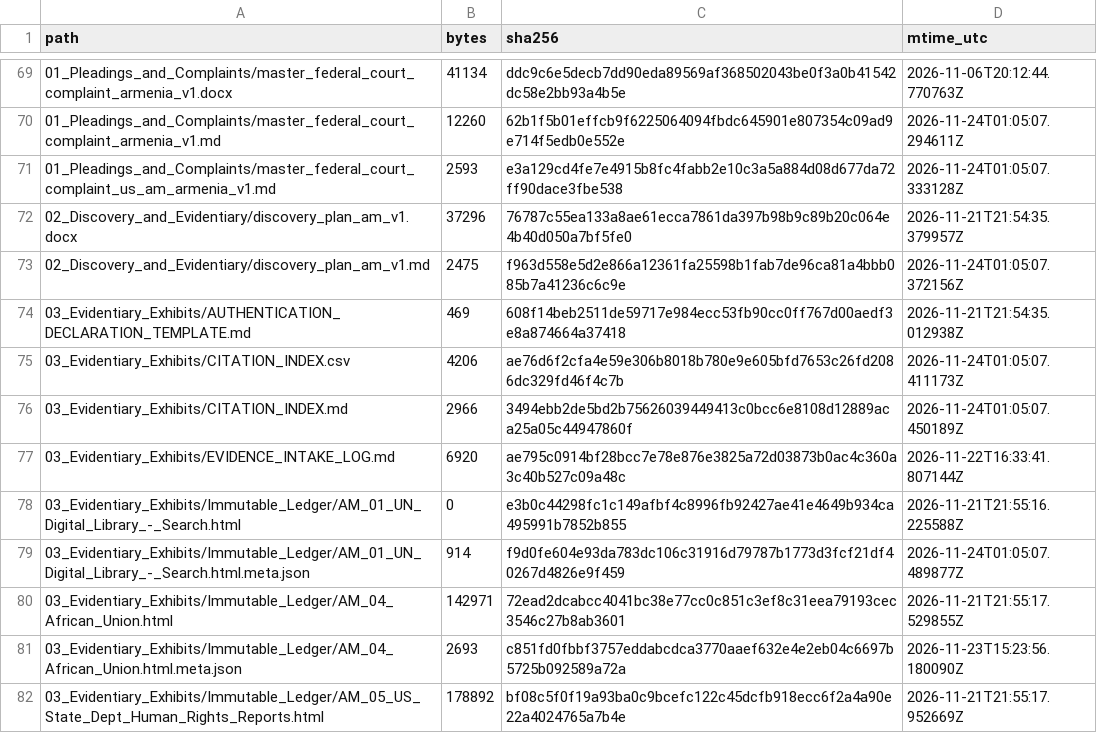
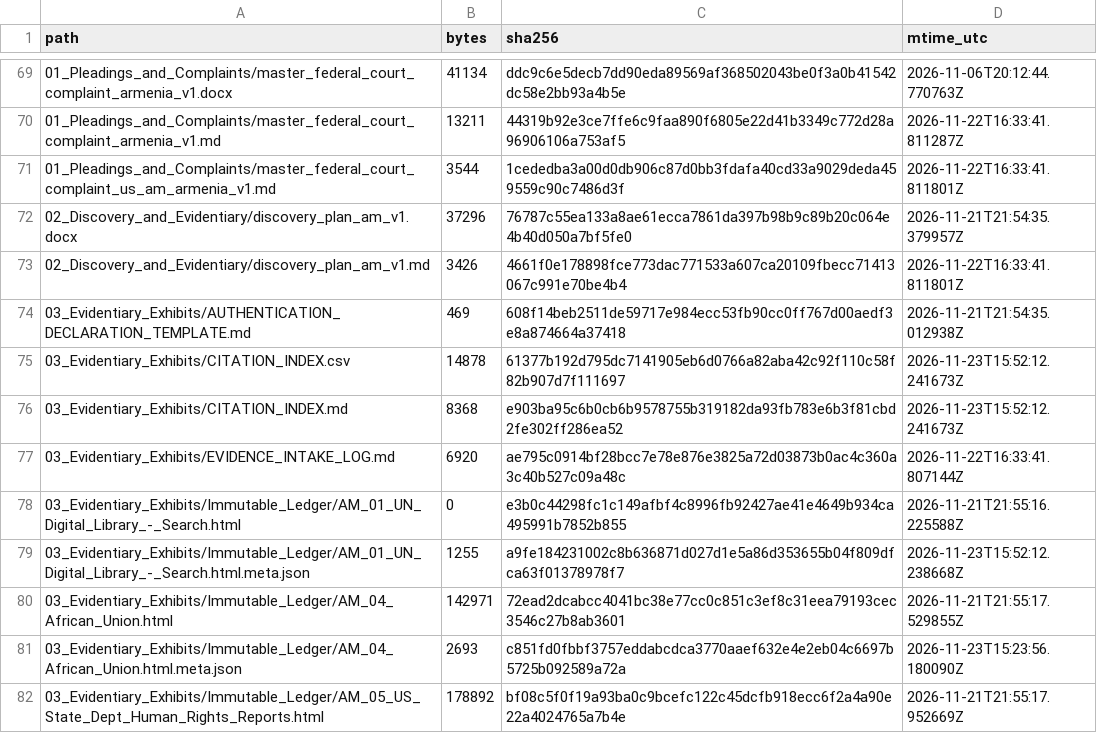
Before and after one commit to GlobalRestitutionAlliance/asia-us-am-armenia-master-litigation, a CSV file: 99_Archives_and_Manifests/MANIFEST_SHA256.csv, drawn as a sheet; only a part is shown, gaps mark what is left out; the diff covers the shown part only.

```diff
--- a/99_Archives_and_Manifests/MANIFEST_SHA256.csv
+++ b/99_Archives_and_Manifests/MANIFEST_SHA256.csv
@@ -69,12 +69,12 @@ path,bytes,sha256,mtime_utc
 01_Pleadings_and_Complaints/master_federal_court_complaint_armenia_v1.docx,41134,ddc9c6e5decb7dd90eda89569af368502043be0f3a0b41542dc58e2bb93a4b5e,2026-11-06T20:12:44.770763Z
-01_Pleadings_and_Complaints/master_federal_court_complaint_armenia_v1.md,12260,62b1f5b01effcb9f6225064094fbdc645901e807354c09ad9e714f5edb0e552e,2026-11-24T01:05:07.294611Z
-01_Pleadings_and_Complaints/master_federal_court_complaint_us_am_armenia_v1.md,2593,e3a129cd4fe7e4915b8fc4fabb2e10c3a5a884d08d677da72ff90dace3fbe538,2026-11-24T01:05:07.333128Z
+01_Pleadings_and_Complaints/master_federal_court_complaint_armenia_v1.md,13211,44319b92e3ce7ffe6c9faa890f6805e22d41b3349c772d28a96906106a753af5,2026-11-22T16:33:41.811287Z
+01_Pleadings_and_Complaints/master_federal_court_complaint_us_am_armenia_v1.md,3544,1cededba3a00d0db906c87d0bb3fdafa40cd33a9029deda459559c90c7486d3f,2026-11-22T16:33:41.811801Z
 02_Discovery_and_Evidentiary/discovery_plan_am_v1.docx,37296,76787c55ea133a8ae61ecca7861da397b98b9c89b20c064e4b40d050a7bf5fe0,2026-11-21T21:54:35.379957Z
-02_Discovery_and_Evidentiary/discovery_plan_am_v1.md,2475,f963d558e5d2e866a12361fa25598b1fab7de96ca81a4bbb085b7a41236c6c9e,2026-11-24T01:05:07.372156Z
+02_Discovery_and_Evidentiary/discovery_plan_am_v1.md,3426,4661f0e178898fce773dac771533a607ca20109fbecc71413067c991e70be4b4,2026-11-22T16:33:41.811801Z
 03_Evidentiary_Exhibits/AUTHENTICATION_DECLARATION_TEMPLATE.md,469,608f14beb2511de59717e984ecc53fb90cc0ff767d00aedf3e8a874664a37418,2026-11-21T21:54:35.012938Z
-03_Evidentiary_Exhibits/CITATION_INDEX.csv,4206,ae76d6f2cfa4e59e306b8018b780e9e605bfd7653c26fd2086dc329fd46f4c7b,2026-11-24T01:05:07.411173Z
-03_Evidentiary_Exhibits/CITATION_INDEX.md,2966,3494ebb2de5bd2b75626039449413c0bcc6e8108d12889aca25a05c44947860f,2026-11-24T01:05:07.450189Z
+03_Evidentiary_Exhibits/CITATION_INDEX.csv,14878,61377b192d795dc7141905eb6d0766a82aba42c92f110c58f82b907d7f111697,2026-11-23T15:52:12.241673Z
+03_Evidentiary_Exhibits/CITATION_INDEX.md,8368,e903ba95c6b0cb6b9578755b319182da93fb783e6b3f81cbd2fe302ff286ea52,2026-11-23T15:52:12.241673Z
 03_Evidentiary_Exhibits/EVIDENCE_INTAKE_LOG.md,6920,ae795c0914bf28bcc7e78e876e3825a72d03873b0ac4c360a3c40b527c09a48c,2026-11-22T16:33:41.807144Z
 03_Evidentiary_Exhibits/Immutable_Ledger/AM_01_UN_Digital_Library_-_Search.html,0,e3b0c44298fc1c149afbf4c8996fb92427ae41e4649b934ca495991b7852b855,2026-11-21T21:55:16.225588Z
-03_Evidentiary_Exhibits/Immutable_Ledger/AM_01_UN_Digital_Library_-_Search.html.meta.json,914,f9d0fe604e93da783dc106c31916d79787b1773d3fcf21df40267d4826e9f459,2026-11-24T01:05:07.489877Z
+03_Evidentiary_Exhibits/Immutable_Ledger/AM_01_UN_Digital_Library_-_Search.html.meta.json,1255,a9fe184231002c8b636871d027d1e5a86d353655b04f809dfca63f01378978f7,2026-11-23T15:52:12.238668Z
 03_Evidentiary_Exhibits/Immutable_Ledger/AM_04_African_Union.html,142971,72ead2dcabcc4041bc38e77cc0c851c3ef8c31eea79193cec3546c27b8ab3601,2026-11-21T21:55:17.529855Z
```
Also changed, not shown: 47 edited cells elsewhere in this file, 00_Master_Knowledge_Base/Master_Armenia_Restitution_Crosswalk_Matrix.csv, 21 other files.
